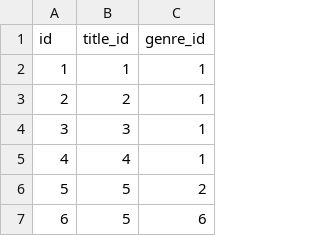
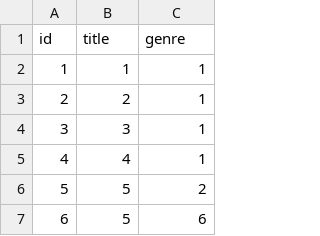
Before and after one commit to vladiswave/api_reviewhub, a CSV file: api_yamdb/static/data/genre_title.csv, drawn as a sheet; only a part is shown.

```diff
--- a/api_yamdb/static/data/genre_title.csv
+++ b/api_yamdb/static/data/genre_title.csv
@@ -1,2 +1,2 @@
-id,title_id,genre_id
+id,title,genre
 1,1,1
```
Also changed, not shown: 15 other files.
